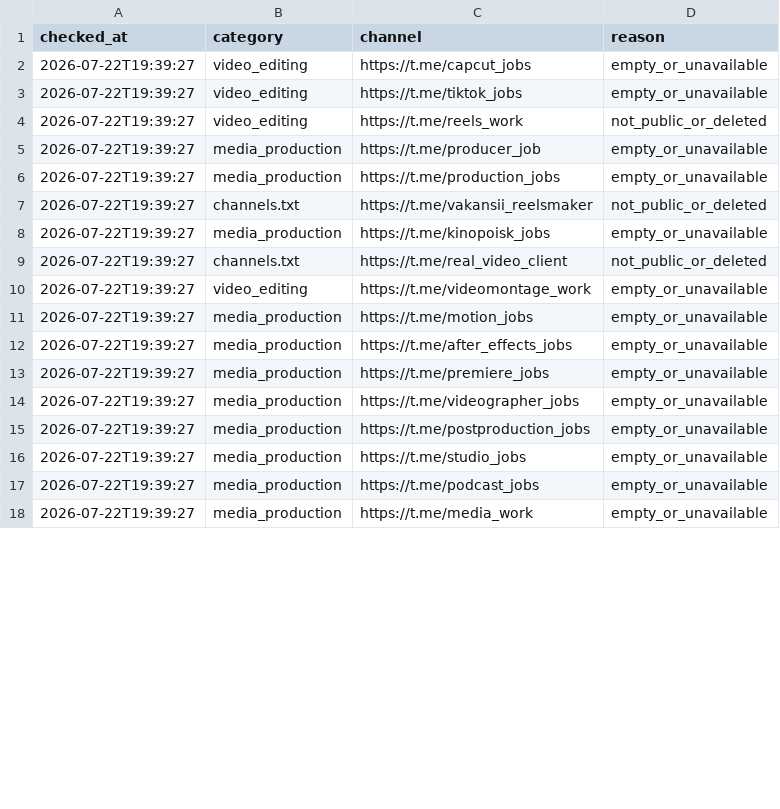
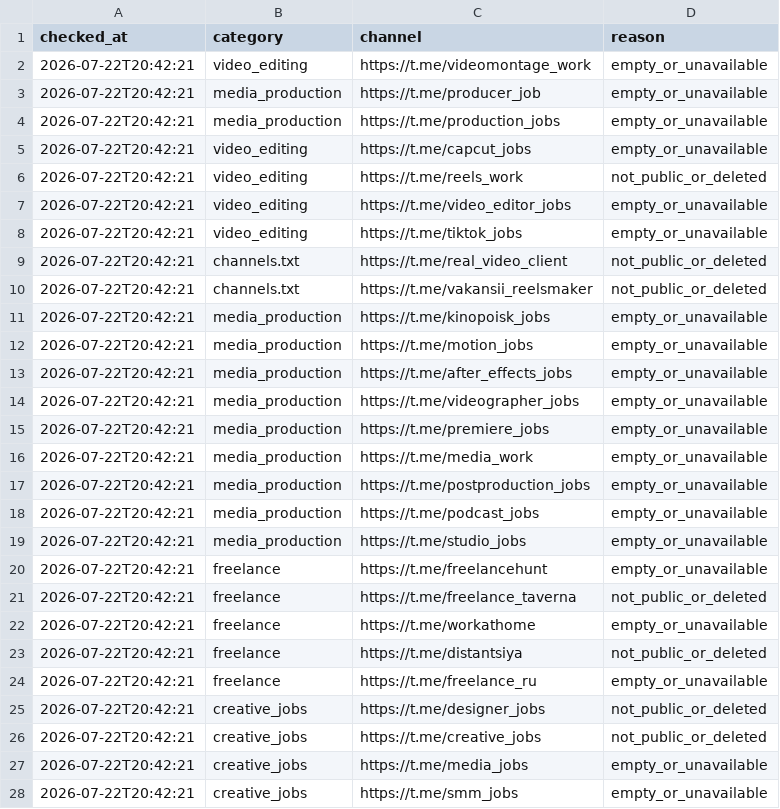
Before and after one commit to telivizor937-star/ClientWork, a CSV file: unavailable_channels.csv, drawn as a sheet; only a part is shown; the diff covers the shown part only.

```diff
--- a/unavailable_channels.csv
+++ b/unavailable_channels.csv
@@ -1,18 +1,28 @@
 checked_at,category,channel,reason
-2026-07-22T19:39:27,video_editing,https://t.me/capcut_jobs,empty_or_unavailable
-2026-07-22T19:39:27,video_editing,https://t.me/tiktok_jobs,empty_or_unavailable
-2026-07-22T19:39:27,video_editing,https://t.me/reels_work,not_public_or_deleted
-2026-07-22T19:39:27,media_production,https://t.me/producer_job,empty_or_unavailable
-2026-07-22T19:39:27,media_production,https://t.me/production_jobs,empty_or_unavailable
-2026-07-22T19:39:27,channels.txt,https://t.me/vakansii_reelsmaker,not_public_or_deleted
-2026-07-22T19:39:27,media_production,https://t.me/kinopoisk_jobs,empty_or_unavailable
-2026-07-22T19:39:27,channels.txt,https://t.me/real_video_client,not_public_or_deleted
-2026-07-22T19:39:27,video_editing,https://t.me/videomontage_work,empty_or_unavailable
-2026-07-22T19:39:27,media_production,https://t.me/motion_jobs,empty_or_unavailable
-2026-07-22T19:39:27,media_production,https://t.me/after_effects_jobs,empty_or_unavailable
-2026-07-22T19:39:27,media_production,https://t.me/premiere_jobs,empty_or_unavailable
-2026-07-22T19:39:27,media_production,https://t.me/videographer_jobs,empty_or_unavailable
-2026-07-22T19:39:27,media_production,https://t.me/postproduction_jobs,empty_or_unavailable
-2026-07-22T19:39:27,media_production,https://t.me/studio_jobs,empty_or_unavailable
-2026-07-22T19:39:27,media_production,https://t.me/podcast_jobs,empty_or_unavailable
-2026-07-22T19:39:27,media_production,https://t.me/media_work,empty_or_unavailable
+2026-07-22T20:42:21,video_editing,https://t.me/videomontage_work,empty_or_unavailable
+2026-07-22T20:42:21,media_production,https://t.me/producer_job,empty_or_unavailable
+2026-07-22T20:42:21,media_production,https://t.me/production_jobs,empty_or_unavailable
+2026-07-22T20:42:21,video_editing,https://t.me/capcut_jobs,empty_or_unavailable
+2026-07-22T20:42:21,video_editing,https://t.me/reels_work,not_public_or_deleted
+2026-07-22T20:42:21,video_editing,https://t.me/video_editor_jobs,empty_or_unavailable
+2026-07-22T20:42:21,video_editing,https://t.me/tiktok_jobs,empty_or_unavailable
+2026-07-22T20:42:21,channels.txt,https://t.me/real_video_client,not_public_or_deleted
+2026-07-22T20:42:21,channels.txt,https://t.me/vakansii_reelsmaker,not_public_or_deleted
+2026-07-22T20:42:21,media_production,https://t.me/kinopoisk_jobs,empty_or_unavailable
+2026-07-22T20:42:21,media_production,https://t.me/motion_jobs,empty_or_unavailable
+2026-07-22T20:42:21,media_production,https://t.me/after_effects_jobs,empty_or_unavailable
+2026-07-22T20:42:21,media_production,https://t.me/videographer_jobs,empty_or_unavailable
+2026-07-22T20:42:21,media_production,https://t.me/premiere_jobs,empty_or_unavailable
+2026-07-22T20:42:21,media_production,https://t.me/media_work,empty_or_unavailable
+2026-07-22T20:42:21,media_production,https://t.me/postproduction_jobs,empty_or_unavailable
+2026-07-22T20:42:21,media_production,https://t.me/podcast_jobs,empty_or_unavailable
+2026-07-22T20:42:21,media_production,https://t.me/studio_jobs,empty_or_unavailable
+2026-07-22T20:42:21,freelance,https://t.me/freelancehunt,empty_or_unavailable
+2026-07-22T20:42:21,freelance,https://t.me/freelance_taverna,not_public_or_deleted
+2026-07-22T20:42:21,freelance,https://t.me/workathome,empty_or_unavailable
+2026-07-22T20:42:21,freelance,https://t.me/distantsiya,not_public_or_deleted
+2026-07-22T20:42:21,freelance,https://t.me/freelance_ru,empty_or_unavailable
+2026-07-22T20:42:21,creative_jobs,https://t.me/designer_jobs,not_public_or_deleted
+2026-07-22T20:42:21,creative_jobs,https://t.me/creative_jobs,not_public_or_deleted
+2026-07-22T20:42:21,creative_jobs,https://t.me/media_jobs,empty_or_unavailable
+2026-07-22T20:42:21,creative_jobs,https://t.me/smm_jobs,empty_or_unavailable
```
Also changed, not shown: 8 added rows and 3 edited cells elsewhere in this file, 2 other files.
